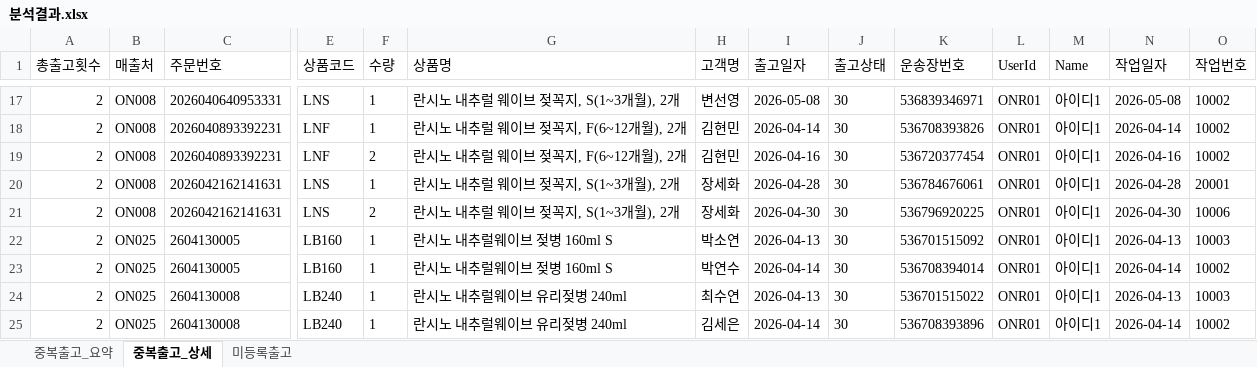
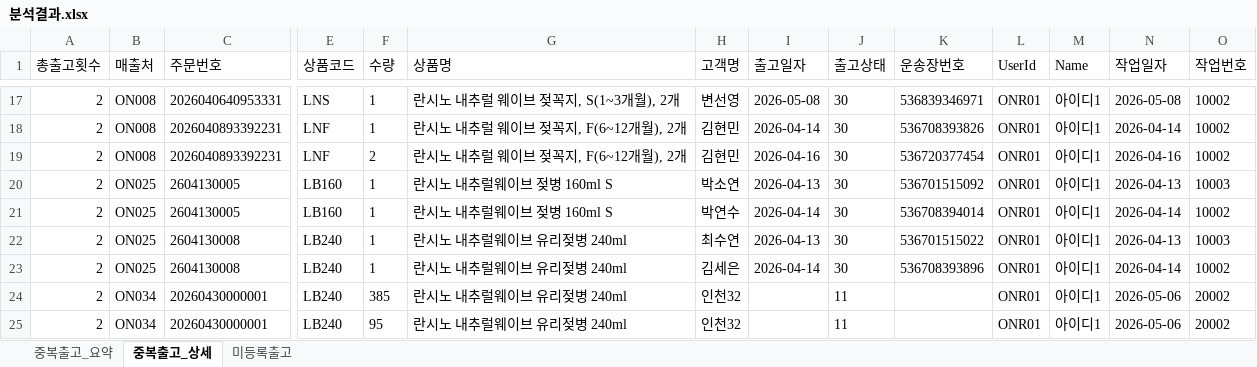
Before and after one commit to Kris2339/OCC_data-compare, an Excel workbook: 분석결과.xlsx, sheet 중복출고_상세, drawn as a sheet; only a part is shown, gaps mark what is left out; the shorter side is filled out with more unchanged rows; values as stored, in another font and other column widths than the file's, no borders; rows hold the shown columns only; the diff names each change by its address in the sheet, - before the commit and + after, or states it on an @@ line.

```diff
--- a/분석결과.xlsx (sheet 중복출고_상세)
+++ b/분석결과.xlsx (sheet 중복출고_상세)
-row 20: 2 | ON008 | 2026042162141631 | LNS | 1 | 란시노 내추럴 웨이브 젖꼭지, S(1~3개월), 2개 | 장세화 | 2026-04-28 | 30 | 536784676061 | ONR01 | 아이디1 | 2026-04-28 | 20001
-row 21: 2 | ON008 | 2026042162141631 | LNS | 2 | 란시노 내추럴 웨이브 젖꼭지, S(1~3개월), 2개 | 장세화 | 2026-04-30 | 30 | 536796920225 | ONR01 | 아이디1 | 2026-04-30 | 10006
```
Also changed, not shown: sheet 중복출고_요약, 1 other file.
